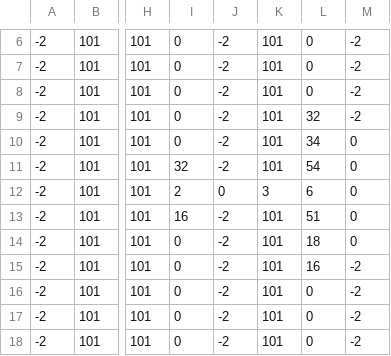
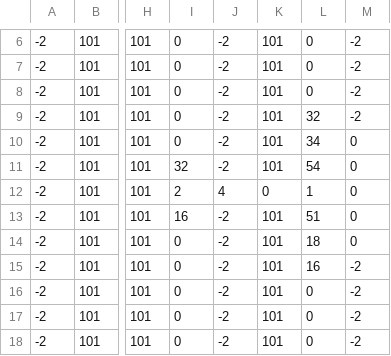
Before and after one commit to jpspadaro/rpg, a CSV file: DarknessAndFear/rpgmap/Map000002.rpgmap.bot.csv, drawn as a sheet; only a part is shown, gaps mark what is left out; the diff names each change by its address in the sheet, - before the commit and + after, or states it on an @@ line.

```diff
--- a/DarknessAndFear/rpgmap/Map000002.rpgmap.bot.csv
+++ b/DarknessAndFear/rpgmap/Map000002.rpgmap.bot.csv
-J12: 0
+J12: 4
-K12: 3
+K12: 0
-L12: 6
+L12: 1
```
Also changed, not shown: DarknessAndFear/rpgmap/Map000001.rpgmap.top.csv, DarknessAndFear/rpgmap/Map000002.rpgmap.top.csv, 11 other files.
